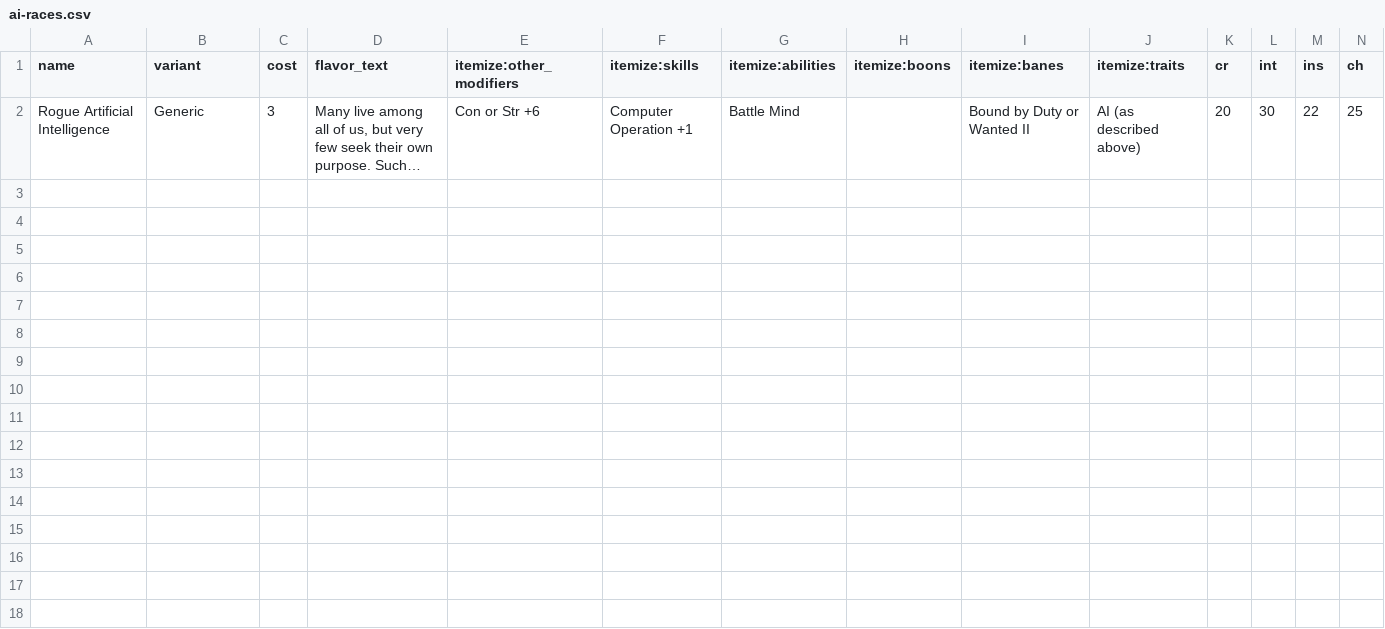
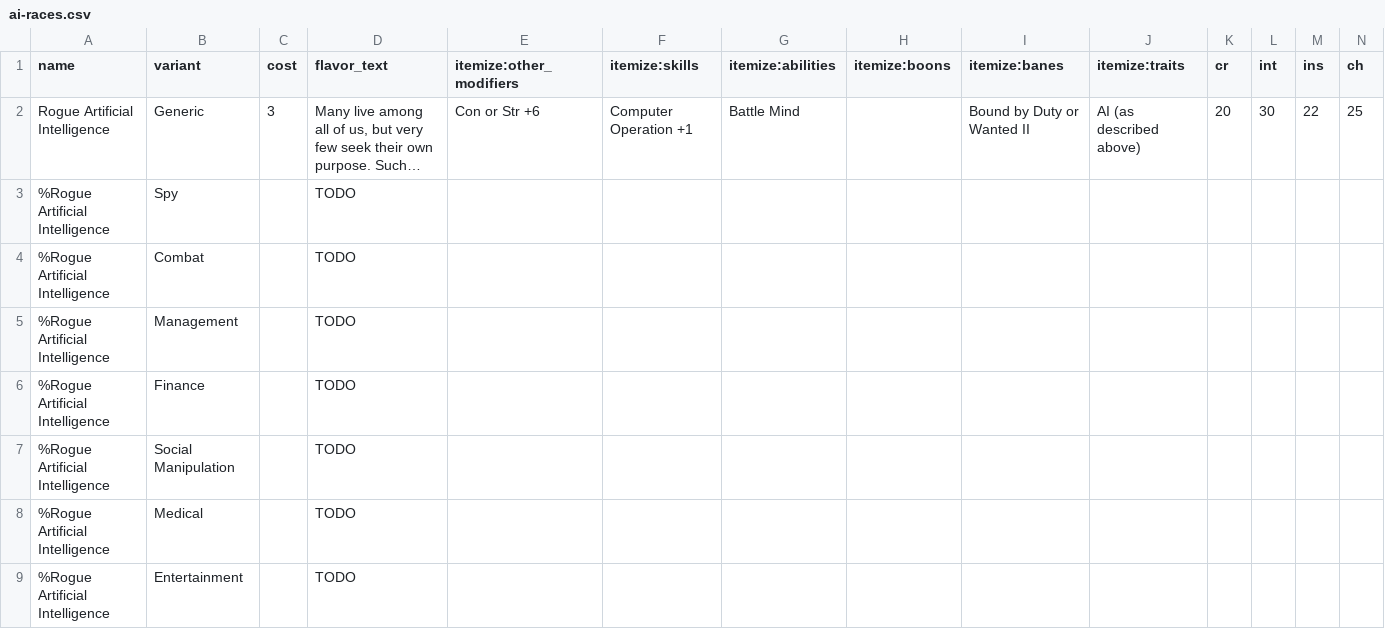
Before and after one commit to lHeidbreder/neon-rules, a CSV file: addon-ai/ai-races.csv, drawn as a sheet; only a part is shown; long unchanged cells end in …; rows hold the shown columns only; the diff names each change by its address in the sheet, - before the commit and + after, or states it on an @@ line.

```diff
--- a/addon-ai/ai-races.csv
+++ b/addon-ai/ai-races.csv
+row 3: %Rogue Artificial Intelligence | Spy |  | TODO
+row 4: %Rogue Artificial Intelligence | Combat |  | TODO
+row 5: %Rogue Artificial Intelligence | Management |  | TODO
+row 6: %Rogue Artificial Intelligence | Finance |  | TODO
+row 7: %Rogue Artificial Intelligence | Social Manipulation |  | TODO
+row 8: %Rogue Artificial Intelligence | Medical |  | TODO
+row 9: %Rogue Artificial Intelligence | Entertainment |  | TODO
```
Also changed, not shown: 21 other files.
